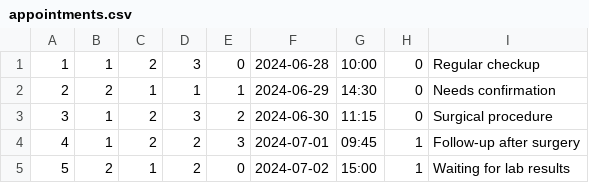
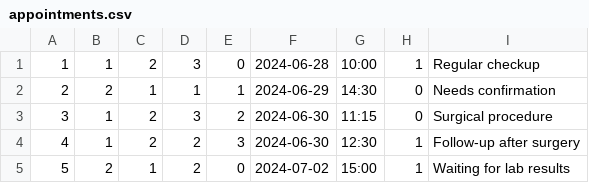
Before and after one commit to pranx29/Hospital-Management-System, a CSV file: data/appointments.csv, drawn as a sheet.

Commit message:
Implemented appointment management in patient and added extra validation for user inputs

```diff
--- a/data/appointments.csv
+++ b/data/appointments.csv
@@ -1,5 +1,5 @@
-1,1,2,3,0,2024-06-28,10:00,0,Regular checkup
+1,1,2,3,0,2024-06-28,10:00,1,Regular checkup
 2,2,1,1,1,2024-06-29,14:30,0,Needs confirmation
 3,1,2,3,2,2024-06-30,11:15,0,Surgical procedure
-4,1,2,2,3,2024-07-01,09:45,1,Follow-up after surgery
+4,1,2,2,3,2024-06-30,12:30,1,Follow-up after surgery
 5,2,1,2,0,2024-07-02,15:00,1,Waiting for lab results
```
Also changed, not shown: 16 other files.
